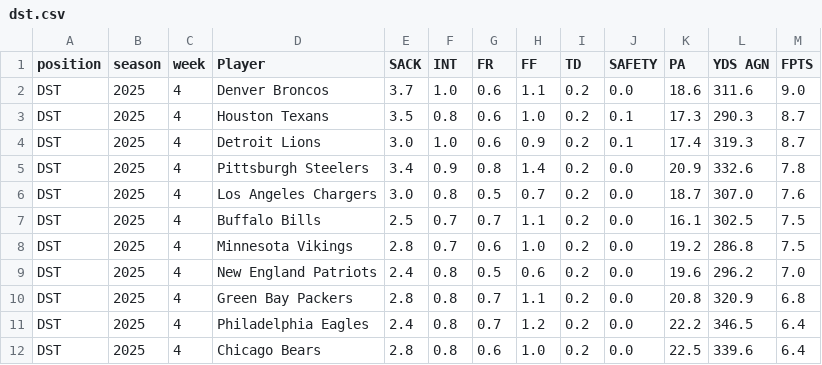
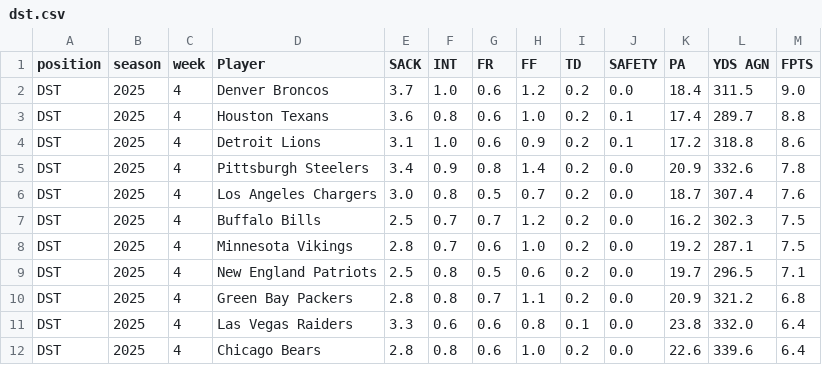
Before and after one commit to KoBeWa/fantasypros-projections, a CSV file: data/2025/week_current/dst.csv, drawn as a sheet; only a part is shown; the diff covers the shown part only; the diff names each change by its address in the sheet, - before the commit and + after, or states it on an @@ line.

```diff
--- a/data/2025/week_current/dst.csv
+++ b/data/2025/week_current/dst.csv
-H2 (FF): 1.1
+H2 (FF): 1.2
-K2 (PA): 18.6
+K2 (PA): 18.4
-L2 (YDS AGN): 311.6
+L2 (YDS AGN): 311.5
-E3 (SACK): 3.5
+E3 (SACK): 3.6
-K3 (PA): 17.3
+K3 (PA): 17.4
-L3 (YDS AGN): 290.3
+L3 (YDS AGN): 289.7
-M3 (FPTS): 8.7
+M3 (FPTS): 8.8
-E4 (SACK): 3.0
+E4 (SACK): 3.1
-K4 (PA): 17.4
+K4 (PA): 17.2
-L4 (YDS AGN): 319.3
+L4 (YDS AGN): 318.8
-M4 (FPTS): 8.7
+M4 (FPTS): 8.6
-L6 (YDS AGN): 307.0
+L6 (YDS AGN): 307.4
-H7 (FF): 1.1
+H7 (FF): 1.2
-K7 (PA): 16.1
+K7 (PA): 16.2
-L7 (YDS AGN): 302.5
+L7 (YDS AGN): 302.3
-L8 (YDS AGN): 286.8
+L8 (YDS AGN): 287.1
-E9 (SACK): 2.4
+E9 (SACK): 2.5
-K9 (PA): 19.6
+K9 (PA): 19.7
-L9 (YDS AGN): 296.2
+L9 (YDS AGN): 296.5
-M9 (FPTS): 7.0
+M9 (FPTS): 7.1
-K10 (PA): 20.8
+K10 (PA): 20.9
-L10 (YDS AGN): 320.9
+L10 (YDS AGN): 321.2
-D11 (Player): Philadelphia Eagles
+D11 (Player): Las Vegas Raiders
-E11 (SACK): 2.4
+E11 (SACK): 3.3
-F11 (INT): 0.8
+F11 (INT): 0.6
-G11 (FR): 0.7
+G11 (FR): 0.6
-H11 (FF): 1.2
+H11 (FF): 0.8
-I11 (TD): 0.2
+I11 (TD): 0.1
-K11 (PA): 22.2
+K11 (PA): 23.8
-L11 (YDS AGN): 346.5
+L11 (YDS AGN): 332.0
-K12 (PA): 22.5
+K12 (PA): 22.6
```
Also changed, not shown: 56 edited cells elsewhere in this file, data/2025/week_current/k.csv, data/2025/week_current/qb.csv, 3 other files.
